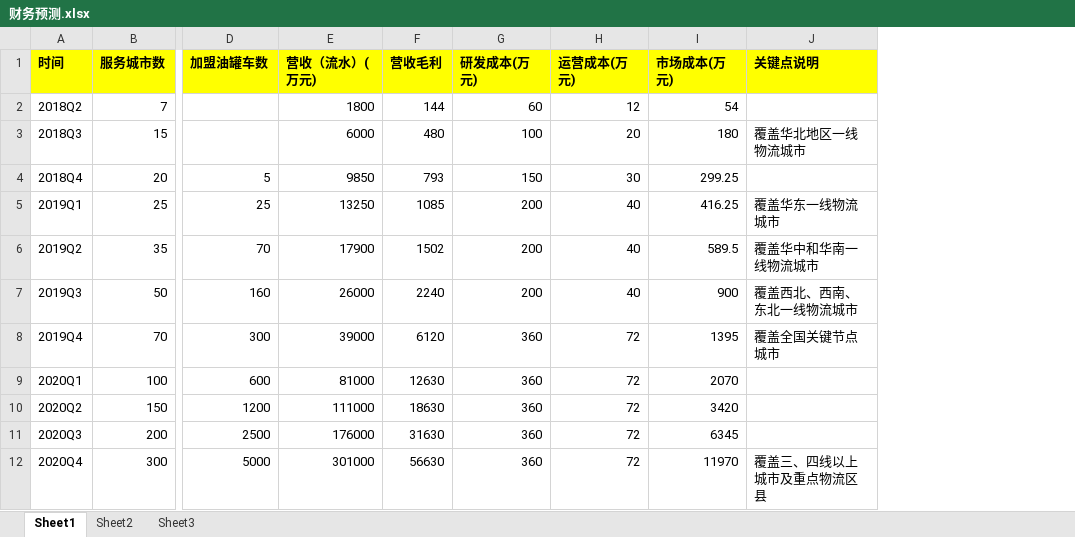
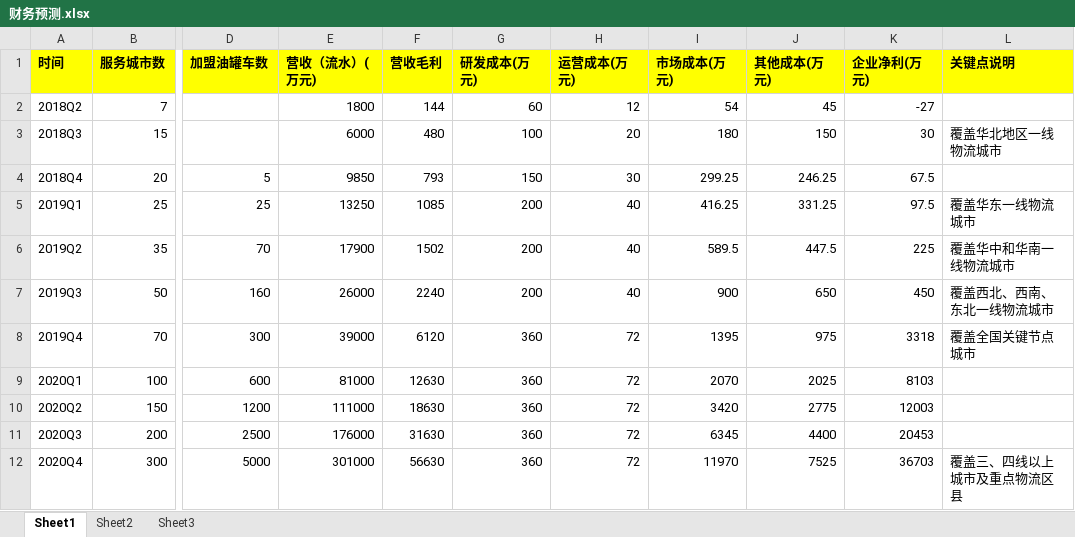
Before and after one commit to roadstoneydd/ydd, an Excel workbook: 融资/A轮/FDD/财务预测.xlsx, sheet Sheet1, drawn as a sheet; only a part is shown, gaps mark what is left out; values as stored, in another font and other column widths than the file's, no borders; the diff names each change by its address in the sheet, - before the commit and + after, or states it on an @@ line.

Commit message:
财务预测

```diff
--- a/融资/A轮/FDD/财务预测.xlsx (sheet Sheet1)
+++ b/融资/A轮/FDD/财务预测.xlsx (sheet Sheet1)
+column J (其他成本(万元)), rows 2-12: 45 | 150 | 246.25 | 331.25 | 447.5 | 650 | 975 | 2025 | 2775 | 4400 | 7525
+column K (企业净利(万元)), rows 2-12: -27 | 30 | 67.5 | 97.5 | 225 | 450 | 3318 | 8103 | 12003 | 20453 | 36703
```
